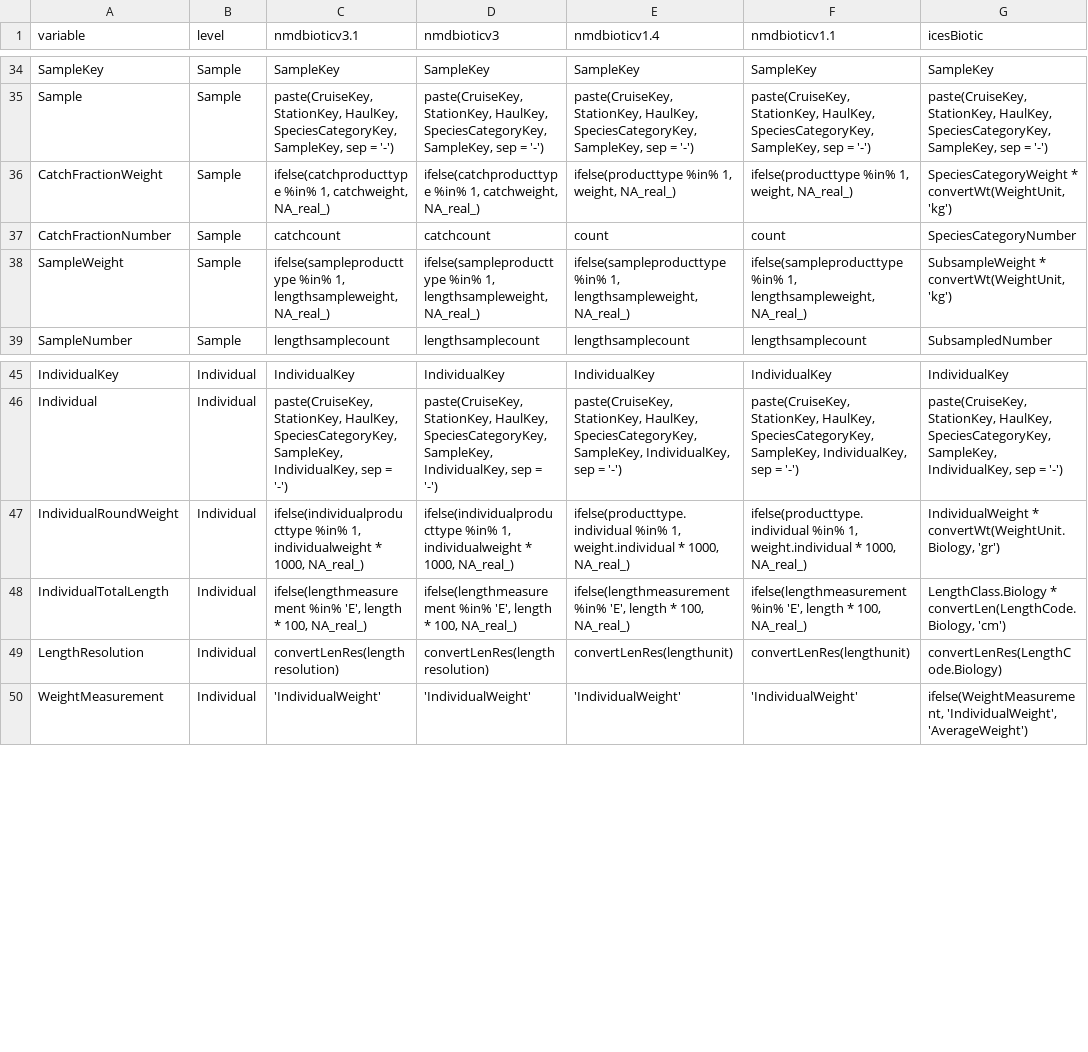
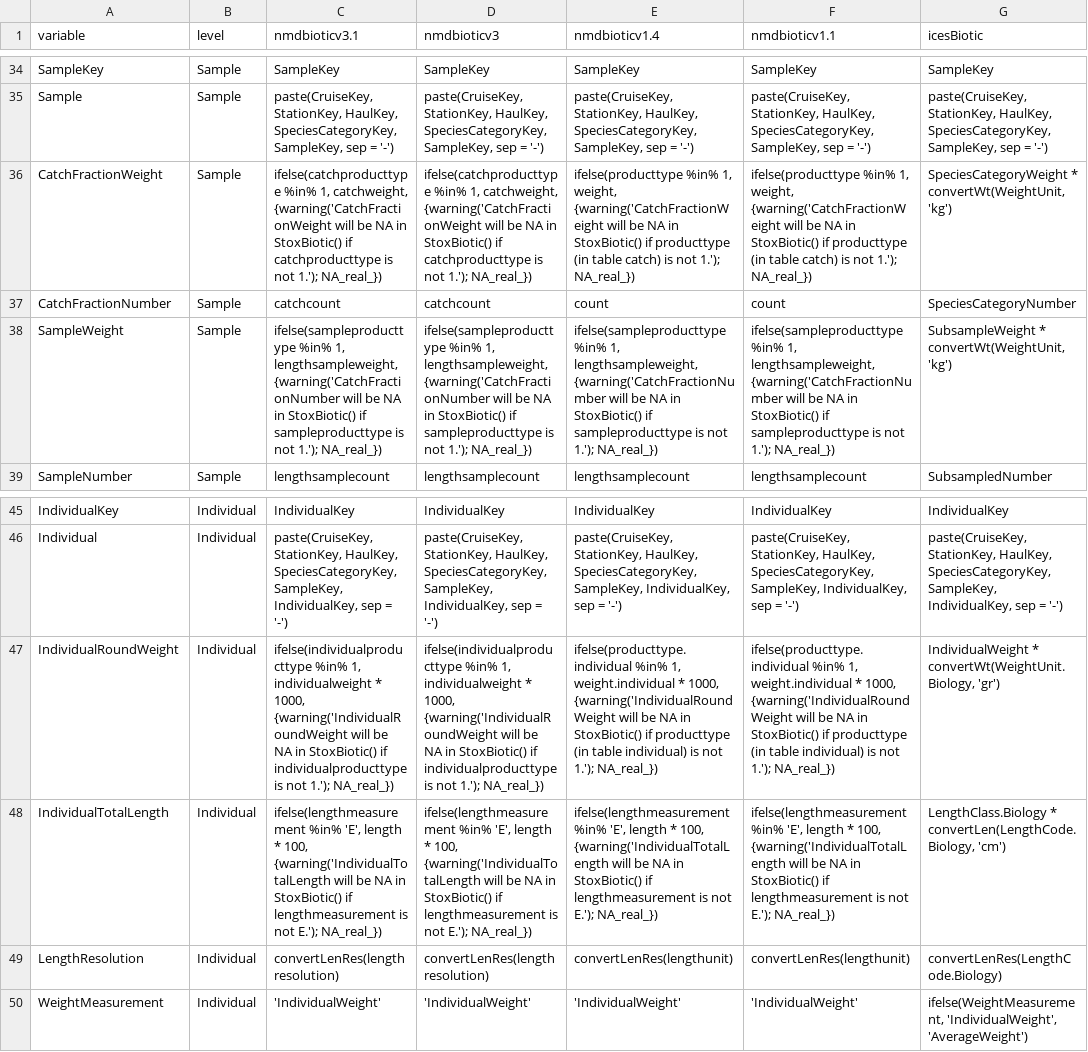
Before and after one commit to StoXProject/RstoxData, a CSV file: data-raw/stox-biotic-final-phase.csv, drawn as a sheet; only a part is shown, gaps mark what is left out; the diff names each change by its address in the sheet, - before the commit and + after, or states it on an @@ line.

Commit message:
Added warnings for when (catch)producttype != 1, (sample)producttype != 1, (individual)producttype != 1, or lengthmeasurement != 'E'. Added support for NMDBiotic files of mixed version (<= and > 1.4) in AddToStoxBiotic() (removing the prey table and other unused tables, as konsistent link to the individual table is not provided by the XML schema.). Fixed bug causing stream = TRUE to fail on MacOS Monterey in readXmlFile().

```diff
--- a/data-raw/stox-biotic-final-phase.csv
+++ b/data-raw/stox-biotic-final-phase.csv
-C36 (nmdbioticv3.1): …1, catchweight, NA_real_)
+C36 (nmdbioticv3.1): …1, catchweight, {warning('CatchFractionWeight will be NA in StoxBiotic() if catchproducttype is not 1.'); NA_real_})
-D36 (nmdbioticv3): …1, catchweight, NA_real_)
+D36 (nmdbioticv3): …1, catchweight, {warning('CatchFractionWeight will be NA in StoxBiotic() if catchproducttype is not 1.'); NA_real_})
-E36 (nmdbioticv1.4): …1, weight, NA_real_)
+E36 (nmdbioticv1.4): …1, weight, {warning('CatchFractionWeight will be NA in StoxBiotic() if producttype (in table catch) is not 1.'); NA_real_})
-F36 (nmdbioticv1.1): …1, weight, NA_real_)
+F36 (nmdbioticv1.1): …1, weight, {warning('CatchFractionWeight will be NA in StoxBiotic() if producttype (in table catch) is not 1.'); NA_real_})
-C38 (nmdbioticv3.1): …1, lengthsampleweight, NA_real_)
+C38 (nmdbioticv3.1): …1, lengthsampleweight, {warning('CatchFractionNumber will be NA in StoxBiotic() if sampleproducttype is not 1.'); NA_real_})
-D38 (nmdbioticv3): …1, lengthsampleweight, NA_real_)
+D38 (nmdbioticv3): …1, lengthsampleweight, {warning('CatchFractionNumber will be NA in StoxBiotic() if sampleproducttype is not 1.'); NA_real_})
-E38 (nmdbioticv1.4): …1, lengthsampleweight, NA_real_)
+E38 (nmdbioticv1.4): …1, lengthsampleweight, {warning('CatchFractionNumber will be NA in StoxBiotic() if sampleproducttype is not 1.'); NA_real_})
-F38 (nmdbioticv1.1): …1, lengthsampleweight, NA_real_)
+F38 (nmdbioticv1.1): …1, lengthsampleweight, {warning('CatchFractionNumber will be NA in StoxBiotic() if sampleproducttype is not 1.'); NA_real_})
-C47 (nmdbioticv3.1): …* 1000, NA_real_)
+C47 (nmdbioticv3.1): …* 1000, {warning('IndividualRoundWeight will be NA in StoxBiotic() if individualproducttype is not 1.'); NA_real_})
-D47 (nmdbioticv3): …* 1000, NA_real_)
+D47 (nmdbioticv3): …* 1000, {warning('IndividualRoundWeight will be NA in StoxBiotic() if individualproducttype is not 1.'); NA_real_})
-E47 (nmdbioticv1.4): …* 1000, NA_real_)
+E47 (nmdbioticv1.4): …* 1000, {warning('IndividualRoundWeight will be NA in StoxBiotic() if producttype (in table individual) is not 1.'); NA_real_})
-F47 (nmdbioticv1.1): …* 1000, NA_real_)
+F47 (nmdbioticv1.1): …* 1000, {warning('IndividualRoundWeight will be NA in StoxBiotic() if producttype (in table individual) is not 1.'); NA_real_})
-C48 (nmdbioticv3.1): …* 100, NA_real_)
+C48 (nmdbioticv3.1): …* 100, {warning('IndividualTotalLength will be NA in StoxBiotic() if lengthmeasurement is not E.'); NA_real_})
-D48 (nmdbioticv3): …* 100, NA_real_)
+D48 (nmdbioticv3): …* 100, {warning('IndividualTotalLength will be NA in StoxBiotic() if lengthmeasurement is not E.'); NA_real_})
-E48 (nmdbioticv1.4): …* 100, NA_real_)
+E48 (nmdbioticv1.4): …* 100, {warning('IndividualTotalLength will be NA in StoxBiotic() if lengthmeasurement is not E.'); NA_real_})
-F48 (nmdbioticv1.1): …* 100, NA_real_)
+F48 (nmdbioticv1.1): …* 100, {warning('IndividualTotalLength will be NA in StoxBiotic() if lengthmeasurement is not E.'); NA_real_})
```
Also changed, not shown: 8 other files.
